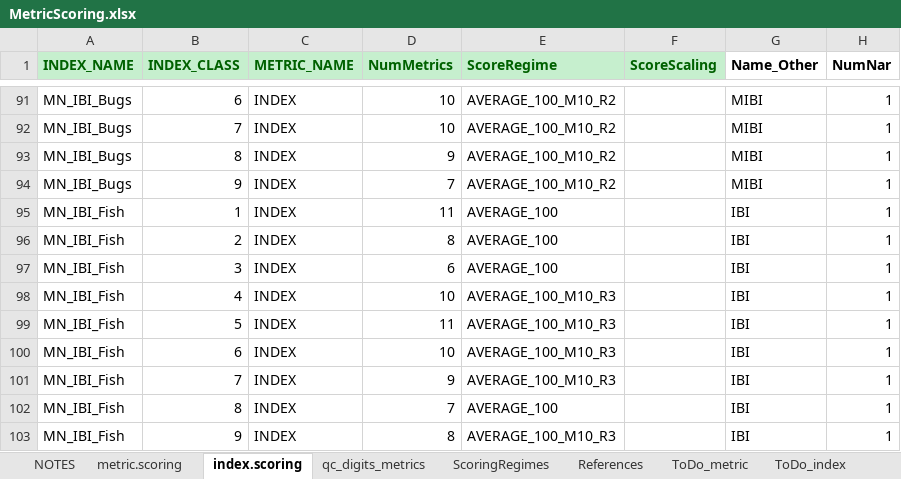
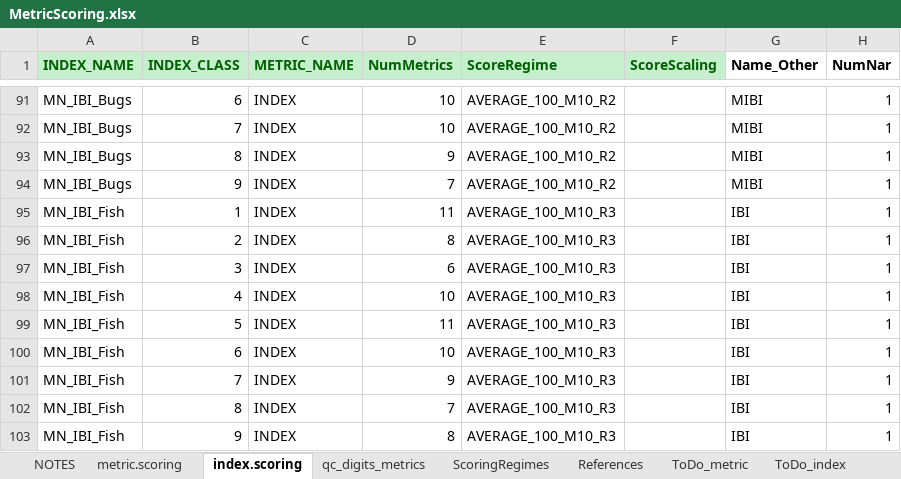
Before and after one commit to leppott/BioMonTools, an Excel workbook: inst/extdata/MetricScoring.xlsx, sheet index.scoring, drawn as a sheet; only a part is shown, gaps mark what is left out; values as stored, in another font and other column widths than the file's, no borders; the diff names each change by its address in the sheet, - before the commit and + after, or states it on an @@ line.

Commit message:
v1.0.2.9033
* refactor: Update MetricScoring.xlsx for MN_Fish_IBI, Issue #111

```diff
--- a/inst/extdata/MetricScoring.xlsx (sheet index.scoring)
+++ b/inst/extdata/MetricScoring.xlsx (sheet index.scoring)
-E95:E97 (ScoreRegime): AVERAGE_100
+E95:E97 (ScoreRegime): AVERAGE_100_M10_R3
-E102 (ScoreRegime): AVERAGE_100
+E102 (ScoreRegime): AVERAGE_100_M10_R3
```
Also changed, not shown: sheet NOTES, sheet ScoringRegimes, 7 other files.
